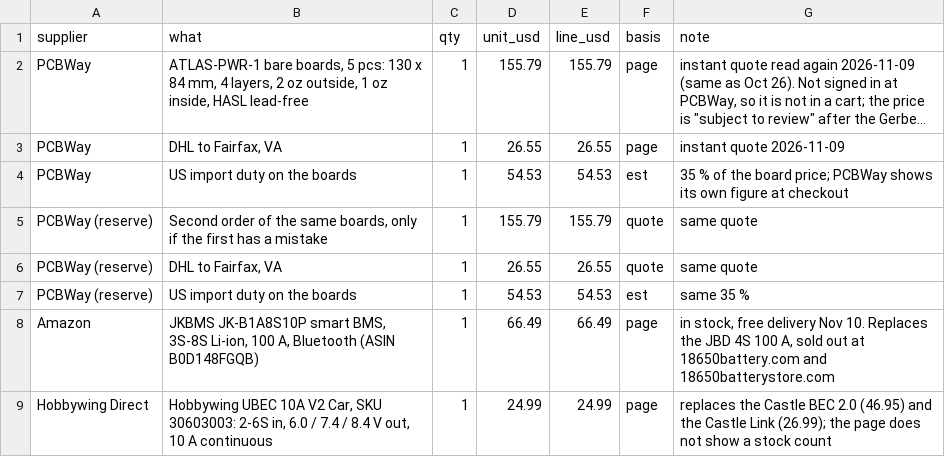
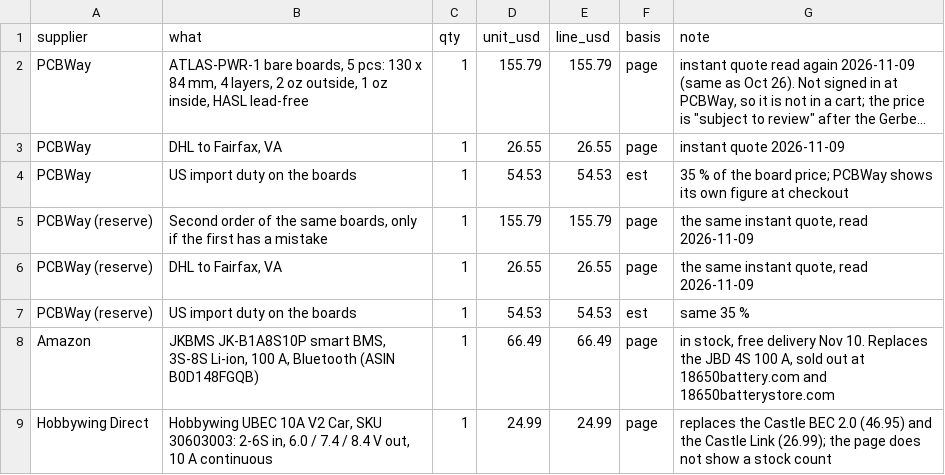
Before and after one commit to AtlasAutoware/car1v2, a CSV file: bom/car1v2/cart_other.csv, drawn as a sheet; only a part is shown; long unchanged cells end in ….

Commit message:
Car 1 v2: the unverified list and the budget's price classes match what was read on 9 November

```diff
--- a/bom/car1v2/cart_other.csv
+++ b/bom/car1v2/cart_other.csv
@@ -4,4 +4,4 @@ PCBWay,"DHL to Fairfax, VA",1,26.55,26.55,page,instant quote 2026-11-09
 PCBWay,US import duty on the boards,1,54.53,54.53,est,35 % of the board price; PCBWay shows its own figure at checkout
-PCBWay (reserve),"Second order of the same boards, only if the first has a mistake",1,155.79,155.79,quote,same quote
-PCBWay (reserve),"DHL to Fairfax, VA",1,26.55,26.55,quote,same quote
+PCBWay (reserve),"Second order of the same boards, only if the first has a mistake",1,155.79,155.79,page,"the same instant quote, read 2026-11-09"
+PCBWay (reserve),"DHL to Fairfax, VA",1,26.55,26.55,page,"the same instant quote, read 2026-11-09"
 PCBWay (reserve),US import duty on the boards,1,54.53,54.53,est,same 35 %
```
Also changed, not shown: 3 other files.
